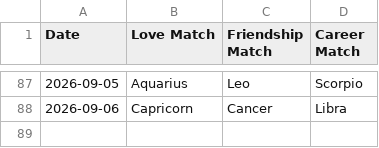
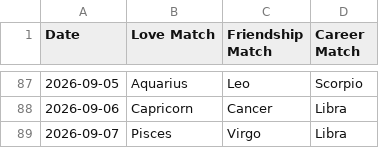
Before and after one commit to alifiaganjaraharja/daily-horoscope-scraper, a CSV file: horoscope_matches.csv, drawn as a sheet; only a part is shown, gaps mark what is left out.

```diff
--- a/horoscope_matches.csv
+++ b/horoscope_matches.csv
@@ -88 +88,2 @@ Date,Love Match,Friendship Match,Career Match
 2026-09-06,Capricorn,Cancer,Libra
+2026-09-07,Pisces,Virgo,Libra
```
